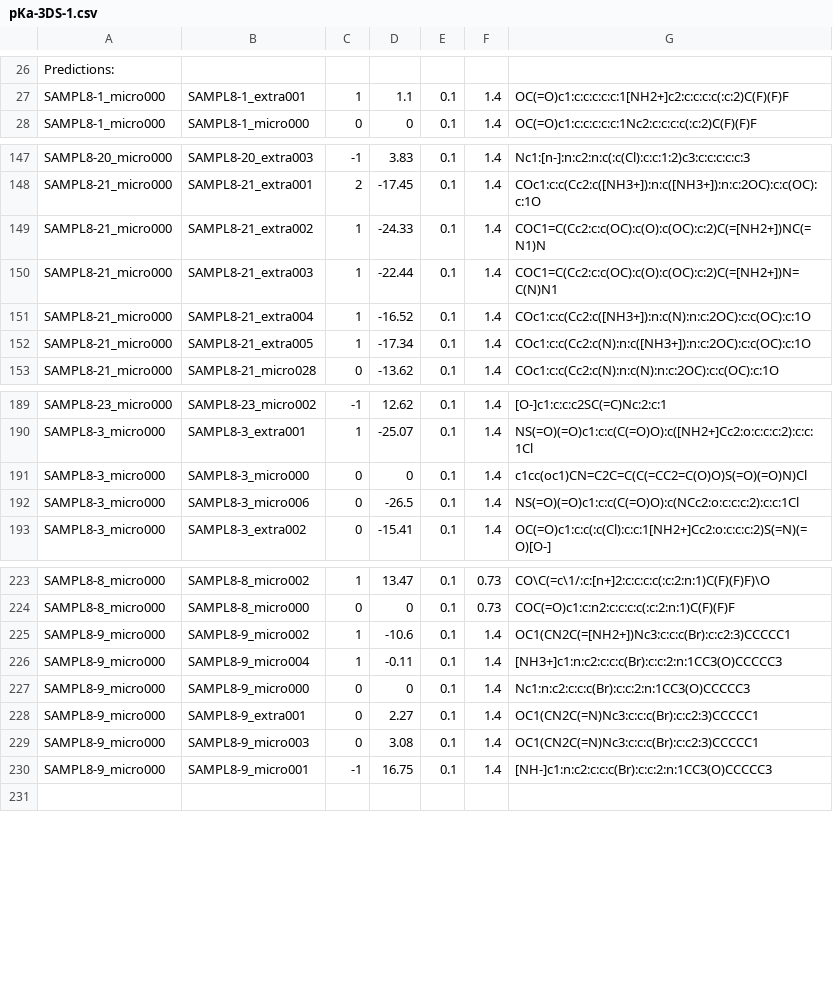
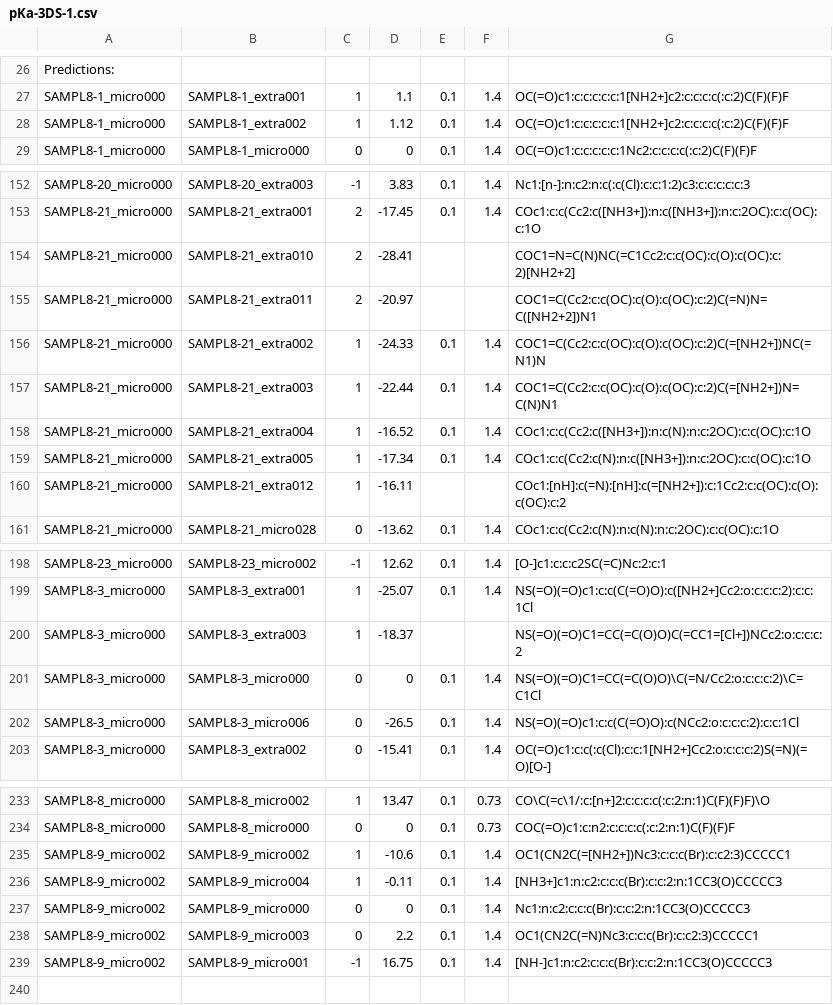
Before and after one commit to samplchallenges/SAMPL8, a CSV file: physical_properties/pKa/relative_microstate_free_energy_predictions/pKa-3DS-1.csv, drawn as a sheet; only a part is shown, gaps mark what is left out; the diff covers the shown part only.

```diff
--- a/physical_properties/pKa/relative_microstate_free_energy_predictions/pKa-3DS-1.csv
+++ b/physical_properties/pKa/relative_microstate_free_energy_predictions/pKa-3DS-1.csv
@@ -27,2 +27,3 @@ Predictions:
 SAMPL8-1_micro000,SAMPL8-1_extra001,1,1.1,0.1,1.4,OC(=O)c1:c:c:c:c:c:1[NH2+]c2:c:c:c:c(:c:2)C(F)(F)F
+SAMPL8-1_micro000,SAMPL8-1_extra002,1,1.12,0.1,1.4,OC(=O)c1:c:c:c:c:c:1[NH2+]c2:c:c:c:c(:c:2)C(F)(F)F
 SAMPL8-1_micro000,SAMPL8-1_micro000,0,0,0.1,1.4,OC(=O)c1:c:c:c:c:c:1Nc2:c:c:c:c(:c:2)C(F)(F)F
@@ -148,2 +153,4 @@ SAMPL8-20_micro000,SAMPL8-20_extra003,-1,3.83,0.1,1.4,Nc1:[n-]:n:c2:n:c(:c(Cl):c
 SAMPL8-21_micro000,SAMPL8-21_extra001,2,-17.45,0.1,1.4,COc1:c:c(Cc2:c([NH3+]):n:c([NH3+]):n:c:2OC):c:c(OC):c:1O
+SAMPL8-21_micro000,SAMPL8-21_extra010,2,-28.41,,,COC1=N=C(N)NC(=C1Cc2:c:c(OC):c(O):c(OC):c:2)[NH2+2]
+SAMPL8-21_micro000,SAMPL8-21_extra011,2,-20.97,,,COC1=C(Cc2:c:c(OC):c(O):c(OC):c:2)C(=N)N=C([NH2+2])N1
 SAMPL8-21_micro000,SAMPL8-21_extra002,1,-24.33,0.1,1.4,COC1=C(Cc2:c:c(OC):c(O):c(OC):c:2)C(=[NH2+])NC(=N1)N
@@ -152,2 +159,3 @@ SAMPL8-21_micro000,SAMPL8-21_extra004,1,-16.52,0.1,1.4,COc1:c:c(Cc2:c([NH3+]):n:
 SAMPL8-21_micro000,SAMPL8-21_extra005,1,-17.34,0.1,1.4,COc1:c:c(Cc2:c(N):n:c([NH3+]):n:c:2OC):c:c(OC):c:1O
+SAMPL8-21_micro000,SAMPL8-21_extra012,1,-16.11,,,COc1:[nH]:c(=N):[nH]:c(=[NH2+]):c:1Cc2:c:c(OC):c(O):c(OC):c:2
 SAMPL8-21_micro000,SAMPL8-21_micro028,0,-13.62,0.1,1.4,COc1:c:c(Cc2:c(N):n:c(N):n:c:2OC):c:c(OC):c:1O
@@ -190,3 +199,4 @@ SAMPL8-23_micro000,SAMPL8-23_micro002,-1,12.62,0.1,1.4,[O-]c1:c:c:c2SC(=C)Nc:2:c
 SAMPL8-3_micro000,SAMPL8-3_extra001,1,-25.07,0.1,1.4,NS(=O)(=O)c1:c:c(C(=O)O):c([NH2+]Cc2:o:c:c:c:2):c:c:1Cl
-SAMPL8-3_micro000,SAMPL8-3_micro000,0,0,0.1,1.4,c1cc(oc1)CN=C2C=C(C(=CC2=C(O)O)S(=O)(=O)N)Cl
+SAMPL8-3_micro000,SAMPL8-3_extra003,1,-18.37,,,NS(=O)(=O)C1=CC(=C(O)O)C(=CC1=[Cl+])NCc2:o:c:c:c:2
+SAMPL8-3_micro000,SAMPL8-3_micro000,0,0,0.1,1.4,NS(=O)(=O)C1=CC(=C(O)O)\C(=N/Cc2:o:c:c:c:2)\C=C1Cl
 SAMPL8-3_micro000,SAMPL8-3_micro006,0,-26.5,0.1,1.4,NS(=O)(=O)c1:c:c(C(=O)O):c(NCc2:o:c:c:c:2):c:c:1Cl
@@ -224,8 +234,7 @@ SAMPL8-8_micro000,SAMPL8-8_micro002,1,13.47,0.1,0.73,CO\C(=c\1/:c:[n+]2:c:c:c:c(
 SAMPL8-8_micro000,SAMPL8-8_micro000,0,0,0.1,0.73,COC(=O)c1:c:n2:c:c:c:c(:c:2:n:1)C(F)(F)F
-SAMPL8-9_micro000,SAMPL8-9_micro002,1,-10.6,0.1,1.4,OC1(CN2C(=[NH2+])Nc3:c:c:c(Br):c:c2:3)CCCCC1
-SAMPL8-9_micro000,SAMPL8-9_micro004,1,-0.11,0.1,1.4,[NH3+]c1:n:c2:c:c:c(Br):c:c:2:n:1CC3(O)CCCCC3
-SAMPL8-9_micro000,SAMPL8-9_micro000,0,0,0.1,1.4,Nc1:n:c2:c:c:c(Br):c:c:2:n:1CC3(O)CCCCC3
-SAMPL8-9_micro000,SAMPL8-9_extra001,0,2.27,0.1,1.4,OC1(CN2C(=N)Nc3:c:c:c(Br):c:c2:3)CCCCC1
-SAMPL8-9_micro000,SAMPL8-9_micro003,0,3.08,0.1,1.4,OC1(CN2C(=N)Nc3:c:c:c(Br):c:c2:3)CCCCC1
-SAMPL8-9_micro000,SAMPL8-9_micro001,-1,16.75,0.1,1.4,[NH-]c1:n:c2:c:c:c(Br):c:c:2:n:1CC3(O)CCCCC3
+SAMPL8-9_micro002,SAMPL8-9_micro002,1,-10.6,0.1,1.4,OC1(CN2C(=[NH2+])Nc3:c:c:c(Br):c:c2:3)CCCCC1
+SAMPL8-9_micro002,SAMPL8-9_micro004,1,-0.11,0.1,1.4,[NH3+]c1:n:c2:c:c:c(Br):c:c:2:n:1CC3(O)CCCCC3
+SAMPL8-9_micro002,SAMPL8-9_micro000,0,0,0.1,1.4,Nc1:n:c2:c:c:c(Br):c:c:2:n:1CC3(O)CCCCC3
+SAMPL8-9_micro002,SAMPL8-9_micro003,0,2.2,0.1,1.4,OC1(CN2C(=N)Nc3:c:c:c(Br):c:c2:3)CCCCC1
+SAMPL8-9_micro002,SAMPL8-9_micro001,-1,16.75,0.1,1.4,[NH-]c1:n:c2:c:c:c(Br):c:c:2:n:1CC3(O)CCCCC3
 
```
Also changed, not shown: 8 added rows, 1 removed row and 8 edited cells elsewhere in this file, physical_properties/pKa/relative_microstate_free_energy_predictions/pKa-3DS-2.csv, physical_properties/pKa/relative_microstate_free_energy_predictions/pKa-3DS-3.csv.
